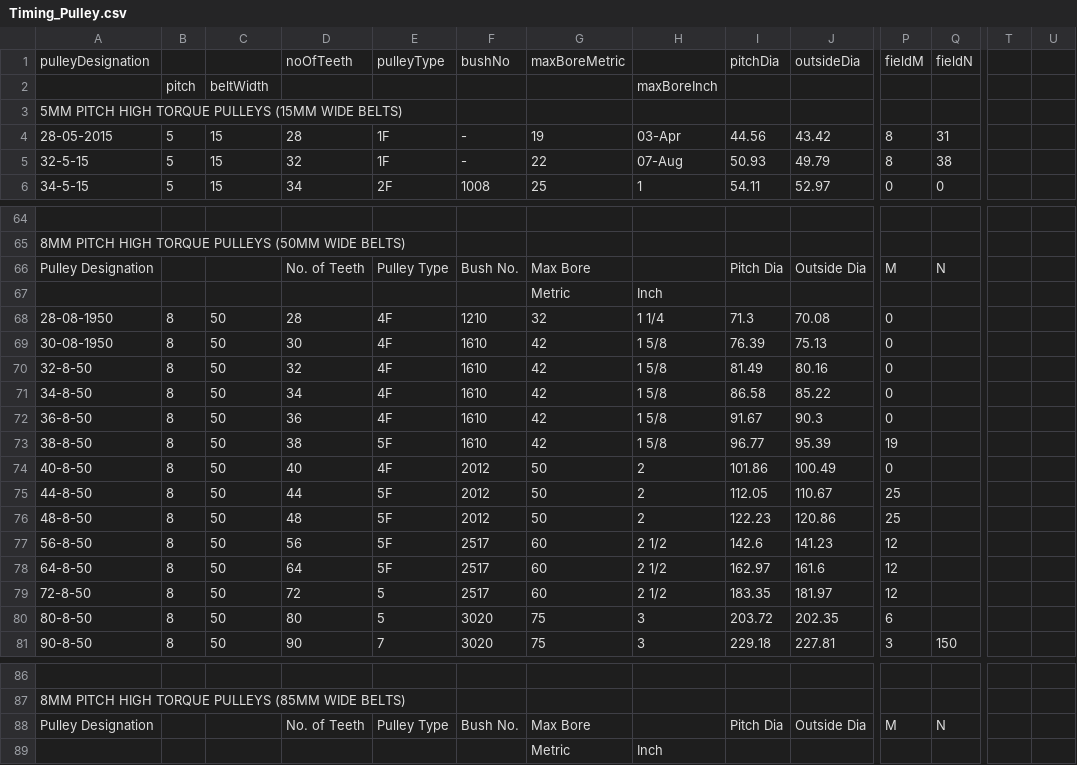
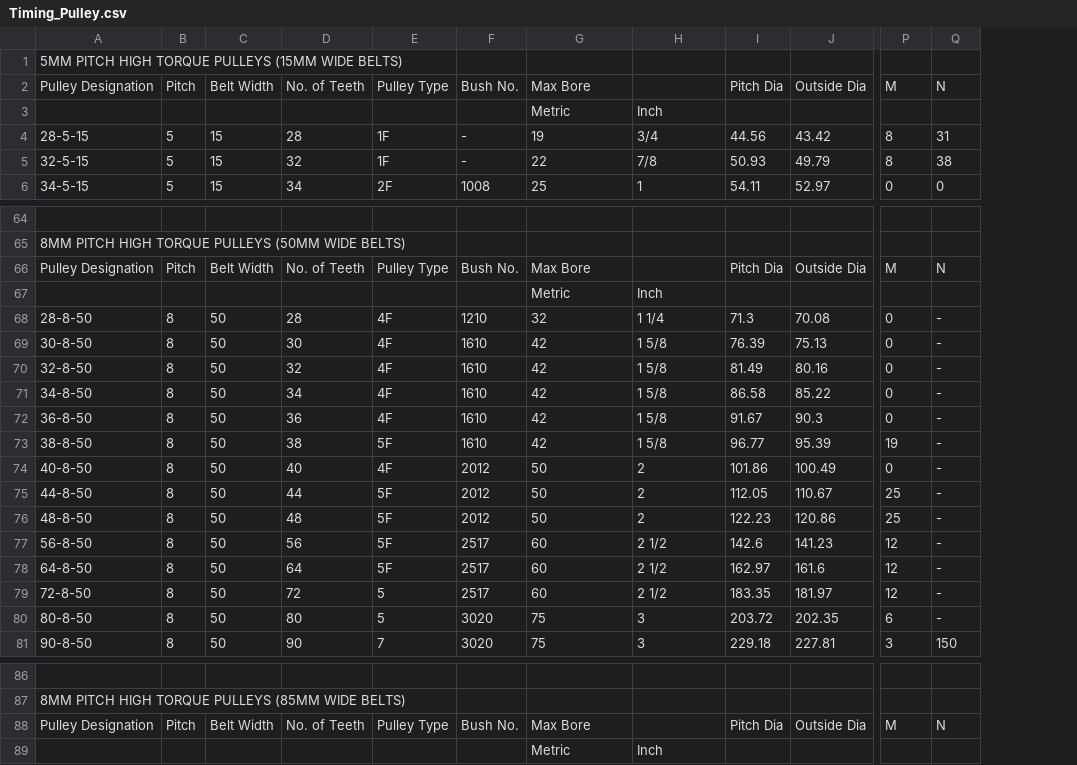
Before and after one commit to FistoAR/BESTOMECH_IDC_1, a CSV file: Timing_Pulley.csv, drawn as a sheet; only a part is shown, gaps mark what is left out; removed rows and columns are numbered as before the commit, all else as after; rows hold the shown columns only; the diff covers the shown part only; the diff names each change by its address in the sheet, - before the commit and + after, or states it on an @@ line.

```diff
--- a/Timing_Pulley.csv
+++ b/Timing_Pulley.csv
-column T, empty
-column U, empty
-row 1: pulleyDesignation |  |  | noOfTeeth | pulleyType | bushNo | maxBoreMetric |  | pitchDia | outsideDia | fieldM | fieldN
-row 2:  | pitch | beltWidth |  |  |  |  | maxBoreInch
+row 2: Pulley Designation | Pitch | Belt Width | No. of Teeth | Pulley Type | Bush No. | Max Bore |  | Pitch Dia | Outside Dia | M | N
+row 3:  |  |  |  |  |  | Metric | Inch
-A4: 28-05-2015
+A4: 28-5-15
-H4: 03-Apr
+H4: 3/4
-H5: 07-Aug
+H5: 7/8
-B66: (empty)
+B66: Pitch
-C66: (empty)
+C66: Belt Width
-A68: 28-08-1950
+A68: 28-8-50
-Q68:Q80: (empty)
+Q68:Q80: -
-A69: 30-08-1950
+A69: 30-8-50
-B88: (empty)
+B88: Pitch
-C88: (empty)
+C88: Belt Width
```
Also changed, not shown: 31 edited cells elsewhere in this file, 58 other files.
